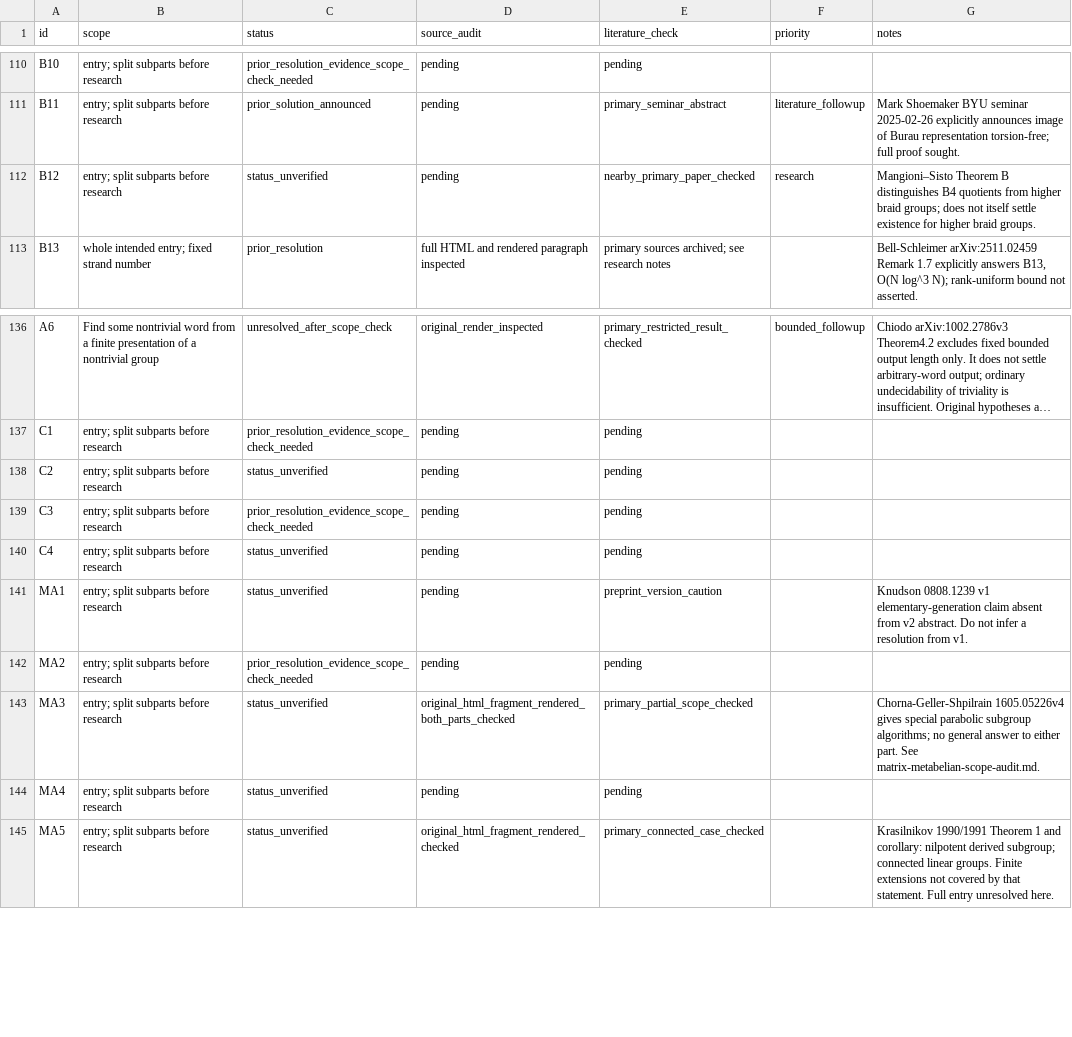
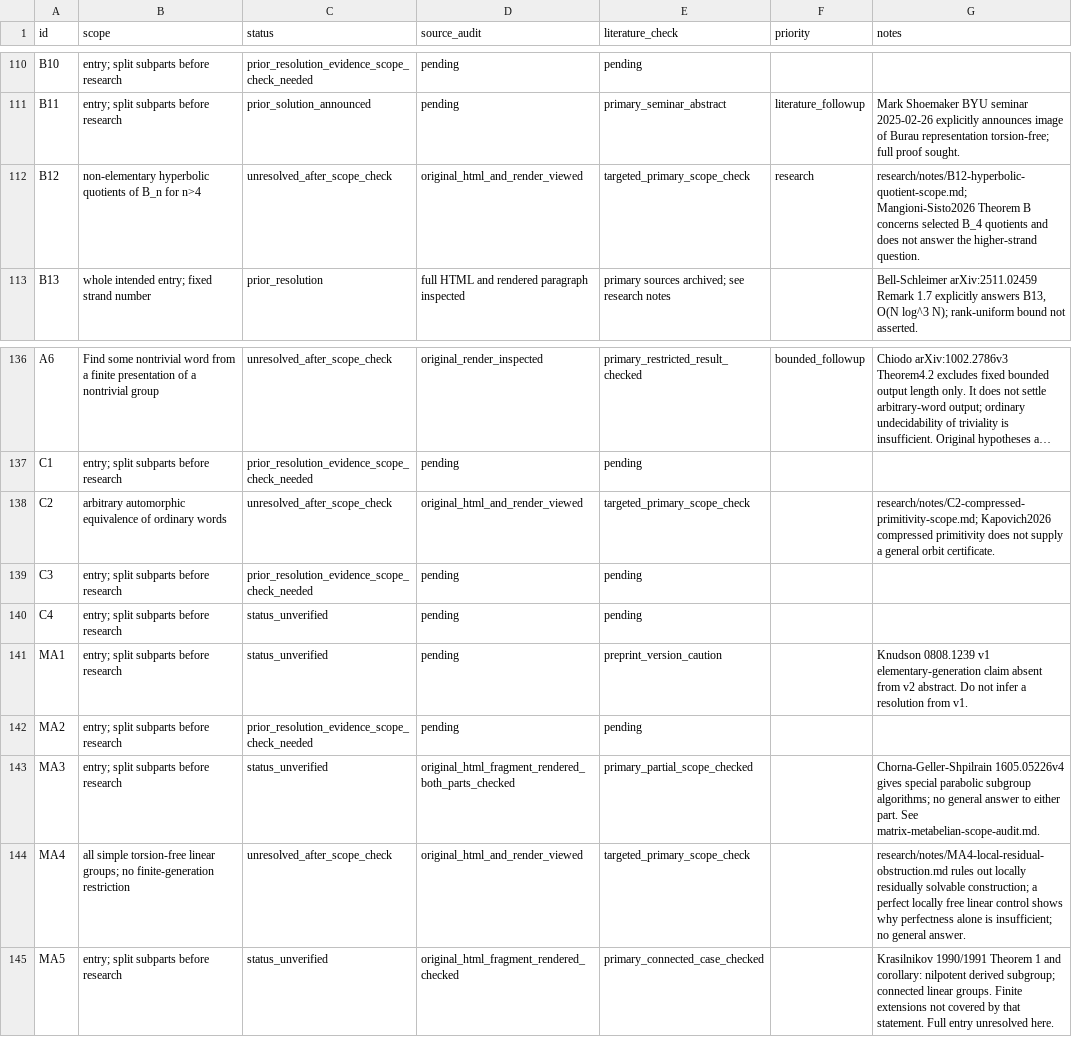
Before and after one commit to JUrban/gworld1, a CSV file: research/triage.csv, drawn as a sheet; only a part is shown, gaps mark what is left out; long unchanged cells end in …; the diff names each change by its address in the sheet, - before the commit and + after, or states it on an @@ line.

Commit message:
Rule out locally free MA4 construction and audit C2 B12 scope

```diff
--- a/research/triage.csv
+++ b/research/triage.csv
-B112 (scope): entry; split subparts before research
+B112 (scope): non-elementary hyperbolic quotients of B_n for n>4
-C112 (status): status_unverified
+C112 (status): unresolved_after_scope_check
-D112 (source_audit): pending
+D112 (source_audit): original_html_and_render_viewed
-E112 (literature_check): nearby_primary_paper_checked
+E112 (literature_check): targeted_primary_scope_check
-G112 (notes): Mangioni–Sisto Theorem B distinguishes B4 quotients from higher braid groups; does not itself settle existence for higher braid groups.
+G112 (notes): research/notes/B12-hyperbolic-quotient-scope.md; Mangioni-Sisto2026 Theorem B concerns selected B_4 quotients and does not answer the higher-strand question.
-B138 (scope): entry; split subparts before research
+B138 (scope): arbitrary automorphic equivalence of ordinary words
-C138 (status): status_unverified
+C138 (status): unresolved_after_scope_check
-D138 (source_audit): pending
+D138 (source_audit): original_html_and_render_viewed
-E138 (literature_check): pending
+E138 (literature_check): targeted_primary_scope_check
-G138 (notes): (empty)
+G138 (notes): research/notes/C2-compressed-primitivity-scope.md; Kapovich2026 compressed primitivity does not supply a general orbit certificate.
-B144 (scope): entry; split subparts before research
+B144 (scope): all simple torsion-free linear groups; no finite-generation restriction
-C144 (status): status_unverified
+C144 (status): unresolved_after_scope_check
-D144 (source_audit): pending
+D144 (source_audit): original_html_and_render_viewed
-E144 (literature_check): pending
+E144 (literature_check): targeted_primary_scope_check
-G144 (notes): (empty)
+G144 (notes): research/notes/MA4-local-residual-obstruction.md rules out locally residually solvable construction; a perfect locally free linear control shows why perfectness alone is insufficient; no general answer.
```
Also changed, not shown: 24 other files.
